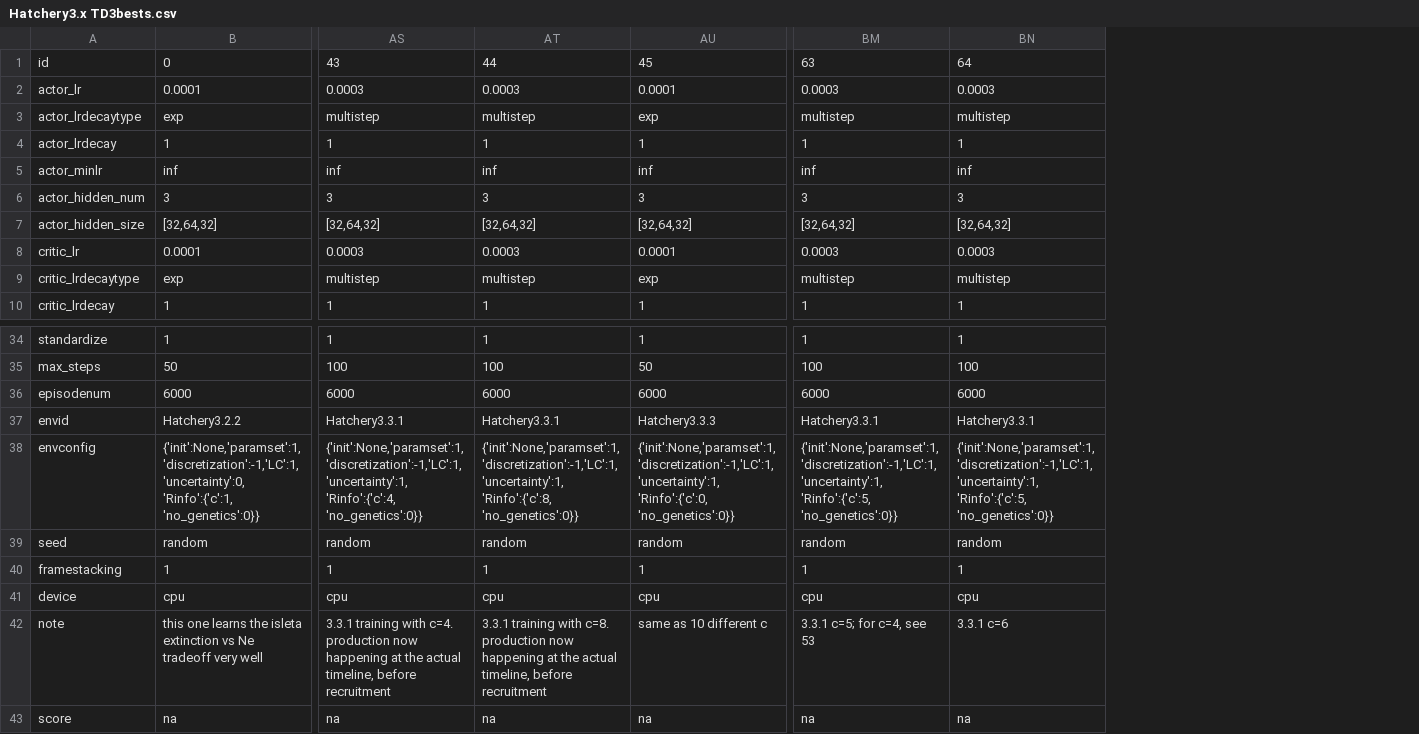
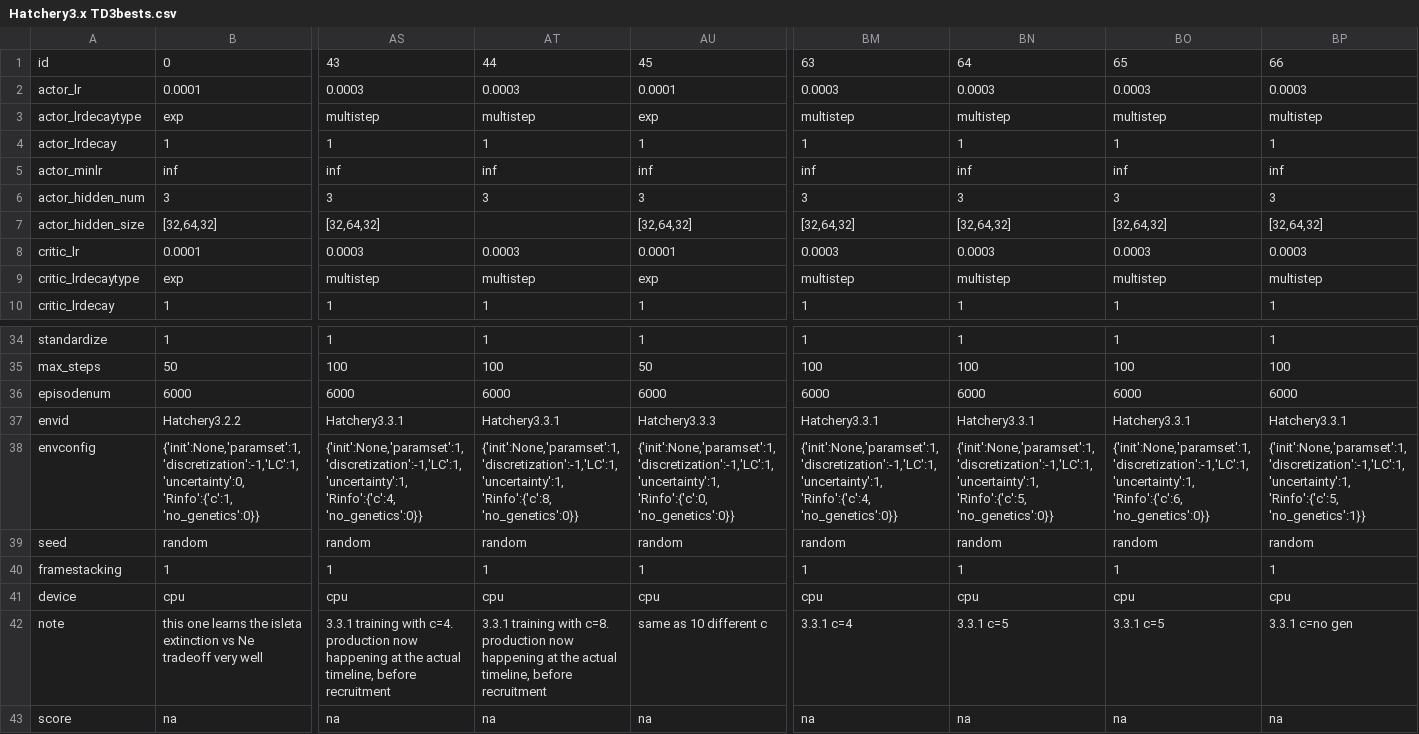
Before and after one commit to hyunseoky9/Hatchery-operation-2, a CSV file: hyperparamsets/Hatchery3.x TD3bests.csv, drawn as a sheet; only a part is shown, gaps mark what is left out; the diff names each change by its address in the sheet, - before the commit and + after, or states it on an @@ line.

```diff
--- a/hyperparamsets/Hatchery3.x TD3bests.csv
+++ b/hyperparamsets/Hatchery3.x TD3bests.csv
+column BO, rows 1-10: 65 | 0.0003 | multistep | 1 | inf | 3 | [32,64,32] | 0.0003 | multistep | 1; rows 34-43: 1 | 100 | 6000 | Hatchery3.3.1 | {'init':None,'paramset':1,'discretization':-1,'LC':1,'uncertainty':1, 'Rinfo':{'c':6, 'no_genetics':0}} | random | 1 | cpu | 3.3.1 c=5 | na
+column BP, rows 1-10: 66 | 0.0003 | multistep | 1 | inf | 3 | [32,64,32] | 0.0003 | multistep | 1; rows 34-43: 1 | 100 | 6000 | Hatchery3.3.1 | {'init':None,'paramset':1,'discretization':-1,'LC':1,'uncertainty':1, 'Rinfo':{'c':5, 'no_genetics':1}} | random | 1 | cpu | 3.3.1 c=no gen | na
-AT7: [32,64,32]
+AT7: (empty)
-BM38: {'init':None,'paramset':1,'discretization':-1,'LC':1,'uncertainty':1, 'Rinfo':{'c':5, 'no_genetics':0}}
+BM38: {'init':None,'paramset':1,'discretization':-1,'LC':1,'uncertainty':1, 'Rinfo':{'c':4, 'no_genetics':0}}
-BM42: 3.3.1 c=5; for c=4, see 53
+BM42: 3.3.1 c=4
-BN42: 3.3.1 c=6
+BN42: 3.3.1 c=5
```
Also changed, not shown: 1 other file.
